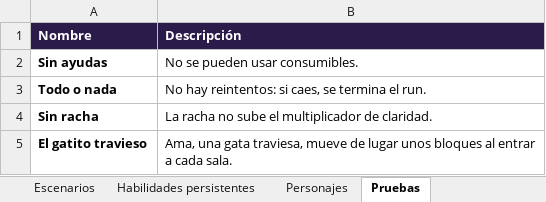
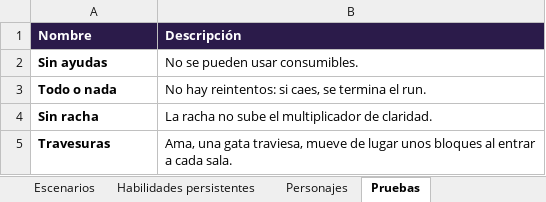
Before and after one commit to dante-sinesi/lucid-stakes, an Excel workbook: docs/catalogo.xlsx, sheet Pruebas, drawn as a sheet; values as stored, in another font and other column widths than the file's, no borders; the diff names each change by its address in the sheet, - before the commit and + after, or states it on an @@ line.

Commit message:
La prueba del gatito pasa a llamarse Travesuras (id travesuras)

```diff
--- a/docs/catalogo.xlsx (sheet Pruebas)
+++ b/docs/catalogo.xlsx (sheet Pruebas)
-A5 (Nombre): El gatito travieso
+A5 (Nombre): Travesuras
```
Also changed, not shown: 14 other files.
